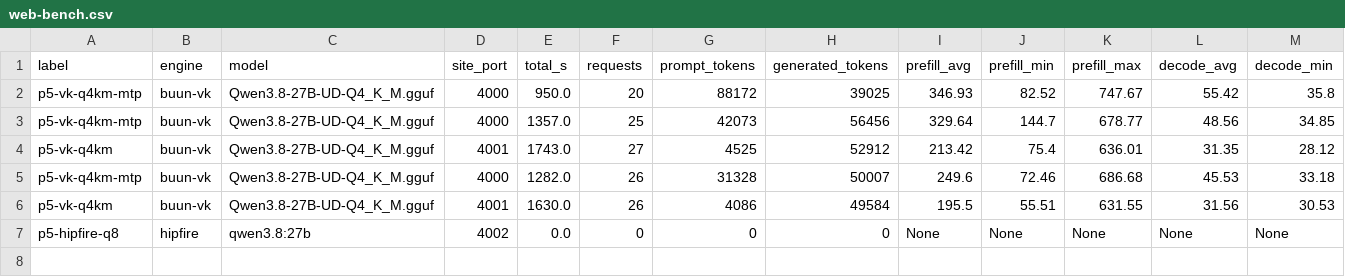
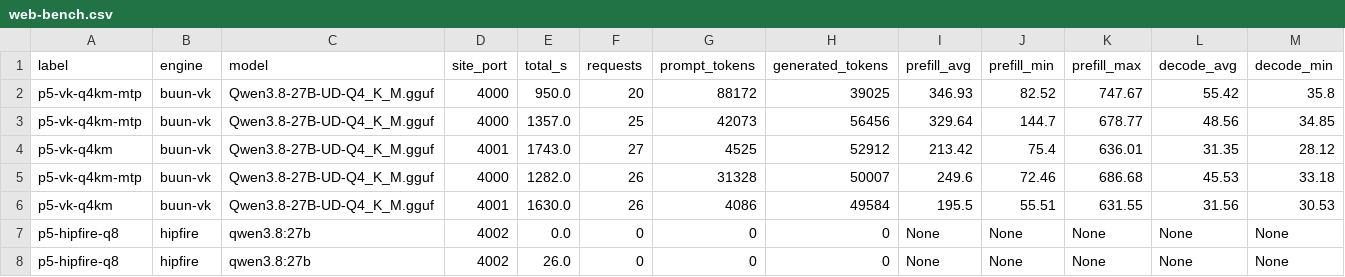
Before and after one commit to Tom1tk/7900XTX-inference-benchmarks, a CSV file: results/web-bench.csv, drawn as a sheet; only a part is shown; rows hold the shown columns only; the diff names each change by its address in the sheet, - before the commit and + after, or states it on an @@ line.

Commit message:
webbench: p5-hipfire-q8 — FAILED(stage1) (26s, peak VRAM 21329 MiB, :4002)

```diff
--- a/results/web-bench.csv
+++ b/results/web-bench.csv
+row 8: p5-hipfire-q8 | hipfire | qwen3.8:27b | 4002 | 26.0 | 0 | 0 | 0 | None | None | None | None | None
```
Also changed, not shown: 3 other files.
